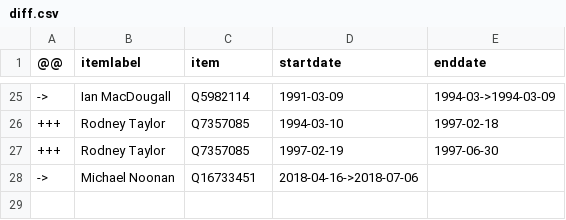
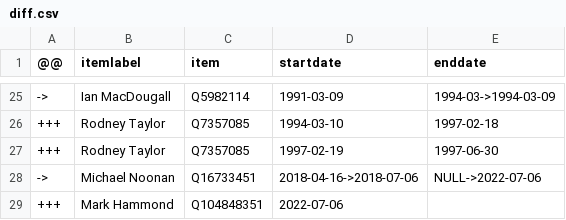
Before and after one commit to every-politician-scrapers/australia-cabinet, a CSV file: sources/wpoffice/navy-chief/diff.csv, drawn as a sheet; only a part is shown, gaps mark what is left out.

Commit message:
Compare external sources to Wikidata

```diff
--- a/sources/wpoffice/navy-chief/diff.csv
+++ b/sources/wpoffice/navy-chief/diff.csv
@@ -27,2 +27,3 @@
 +++,Rodney Taylor,Q7357085,1997-02-19,1997-06-30
-->,Michael Noonan,Q16733451,2018-04-16->2018-07-06,
+->,Michael Noonan,Q16733451,2018-04-16->2018-07-06,NULL->2022-07-06
++++,Mark Hammond,Q104848351,2022-07-06,
```
Also changed, not shown: sources/wpoffice/navy-chief/scraped.csv.
